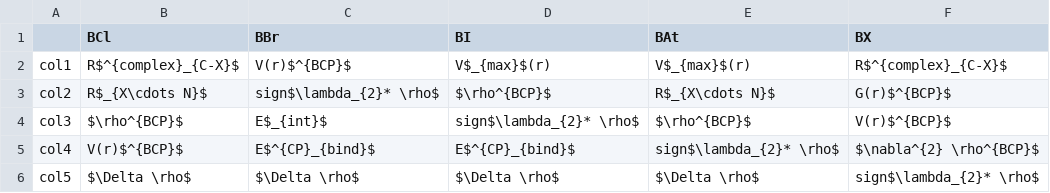
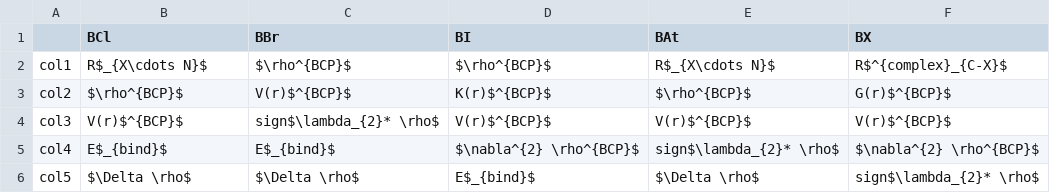
Before and after one commit to daniel-devore/XB-ML, a CSV file: Feature_columns/BX_kXN_Feature_Columns.csv, drawn as a sheet.

```diff
--- a/Feature_columns/BX_kXN_Feature_Columns.csv
+++ b/Feature_columns/BX_kXN_Feature_Columns.csv
@@ -1,6 +1,6 @@
 ,BCl,BBr,BI,BAt,BX
-col1,R$^{complex}_{C-X}$,V(r)$^{BCP}$,V$_{max}$(r),V$_{max}$(r),R$^{complex}_{C-X}$
-col2,R$_{X\cdots N}$,sign$\lambda_{2}* \rho$,$\rho^{BCP}$,R$_{X\cdots N}$,G(r)$^{BCP}$
-col3,$\rho^{BCP}$,E$_{int}$,sign$\lambda_{2}* \rho$,$\rho^{BCP}$,V(r)$^{BCP}$
-col4,V(r)$^{BCP}$,E$^{CP}_{bind}$,E$^{CP}_{bind}$,sign$\lambda_{2}* \rho$,$\nabla^{2} \rho^{BCP}$
-col5,$\Delta \rho$,$\Delta \rho$,$\Delta \rho$,$\Delta \rho$,sign$\lambda_{2}* \rho$
+col1,R$_{X\cdots N}$,$\rho^{BCP}$,$\rho^{BCP}$,R$_{X\cdots N}$,R$^{complex}_{C-X}$
+col2,$\rho^{BCP}$,V(r)$^{BCP}$,K(r)$^{BCP}$,$\rho^{BCP}$,G(r)$^{BCP}$
+col3,V(r)$^{BCP}$,sign$\lambda_{2}* \rho$,V(r)$^{BCP}$,V(r)$^{BCP}$,V(r)$^{BCP}$
+col4,E$_{bind}$,E$_{bind}$,$\nabla^{2} \rho^{BCP}$,sign$\lambda_{2}* \rho$,$\nabla^{2} \rho^{BCP}$
+col5,$\Delta \rho$,$\Delta \rho$,E$_{bind}$,$\Delta \rho$,sign$\lambda_{2}* \rho$
```
Also changed, not shown: Feature_columns/BAX_Vmax_Feature_Columns.csv, Feature_columns/BAX_kXN_Feature_Columns.csv, 34 other files.
